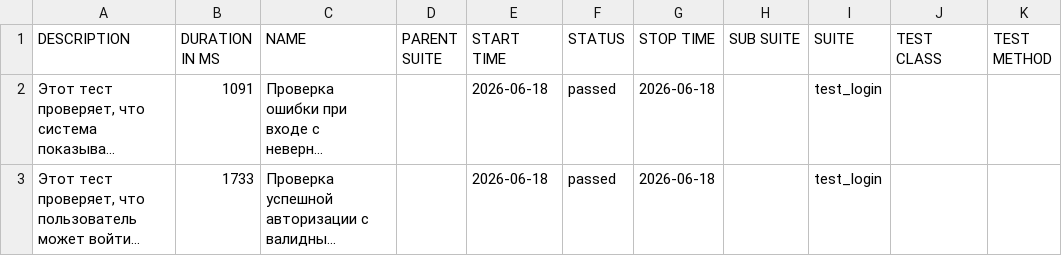
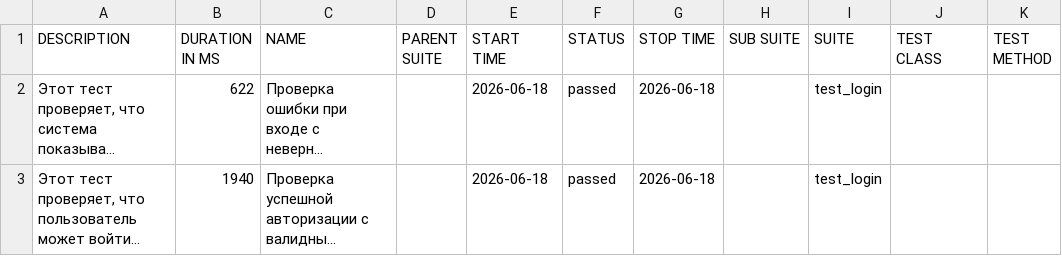
Before and after one commit to TamaraKhurtina/test-selenium, a CSV file: data/suites.csv, drawn as a sheet; long unchanged cells end in …; the diff names each change by its address in the sheet, - before the commit and + after, or states it on an @@ line.

```diff
--- a/data/suites.csv
+++ b/data/suites.csv
-B2 (DURATION IN MS): 1091
+B2 (DURATION IN MS): 622
-B3 (DURATION IN MS): 1733
+B3 (DURATION IN MS): 1940
```
Also changed, not shown: 27 other files.
